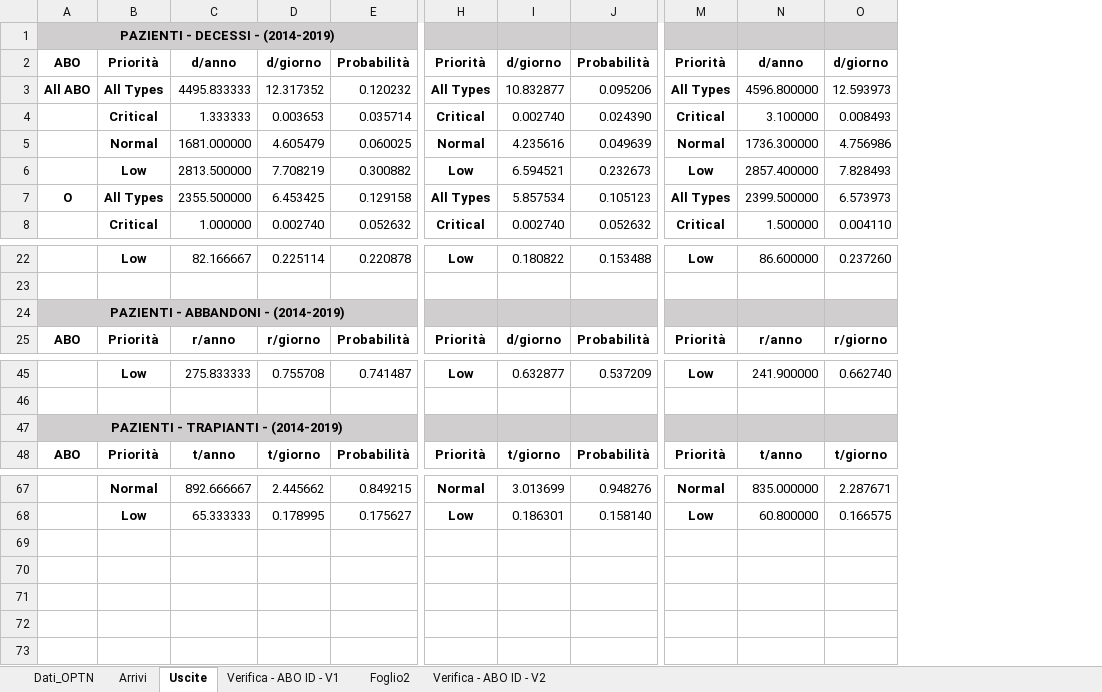
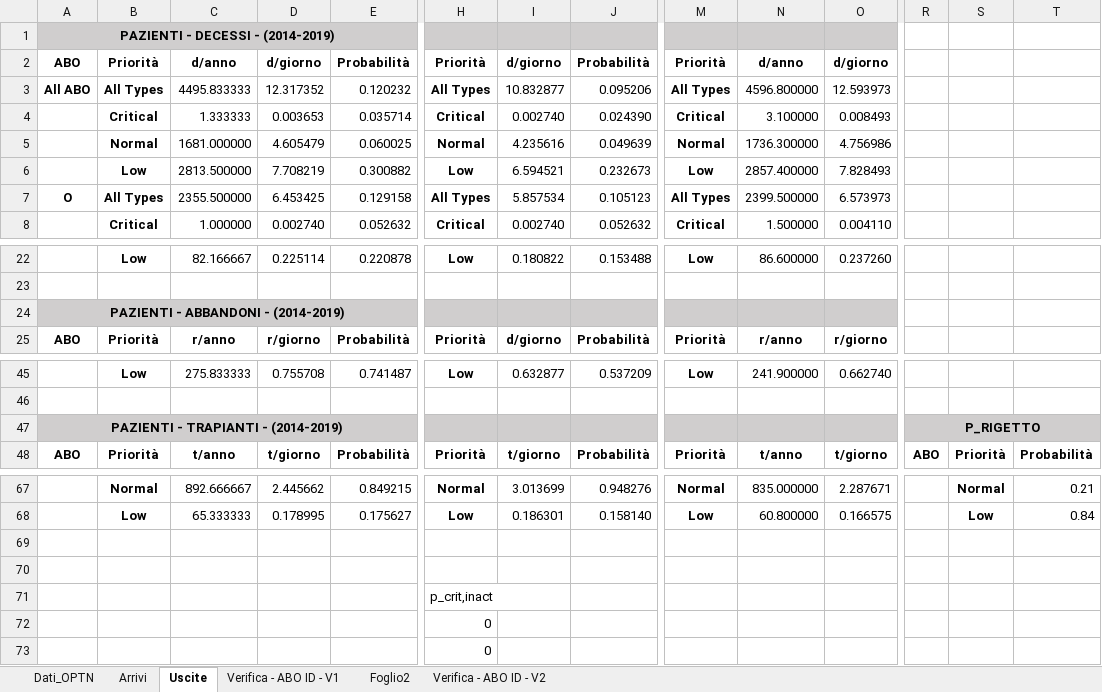
Before and after one commit to livias1726/PMCSN_Project, an Excel workbook: data/Modello Analitico.xlsx, sheet Uscite, drawn as a sheet; only a part is shown, gaps mark what is left out; values as stored, in another font and other column widths than the file's, no borders; rows hold the shown columns only; the diff covers the shown part only; the diff names each change by its address in the sheet, - before the commit and + after, or states it on an @@ line.

```diff
--- a/data/Modello Analitico.xlsx (sheet Uscite)
+++ b/data/Modello Analitico.xlsx (sheet Uscite)
+column R, rows 47-48: P_RIGETTO | ABO
+column S, row 48: Priorità; rows 67-68: Normal | Low
+column T, row 48: Probabilità; rows 67-68: 0.21 | 0.84
-H1:J1 fill: none
+H1:J1 fill: #D0CECE
-H24:J24 fill: none
+H24:J24 fill: #D0CECE
-B47:E47 fill: none
+B47:E47 fill: #D0CECE
-H47:J47 fill: none
+H47:J47 fill: #D0CECE
-M47:O47 fill: none
+M47:O47 fill: #D0CECE
+row 69: (empty)
+row 70: (empty)
+row 71:  |  |  |  |  | p_crit,inact
+row 72:  |  |  |  |  | 0
+row 73:  |  |  |  |  | 0
```
Also changed, not shown: 1 added column and cell formats elsewhere in this sheet, sheet Verifica - ABO ID - V1, sheet Arrivi, sheet Dati_OPTN, data/CONFRONTO_VERSIONI.xlsx, data/draft/Data_Tansplants_US.xlsx, 44 other files.
